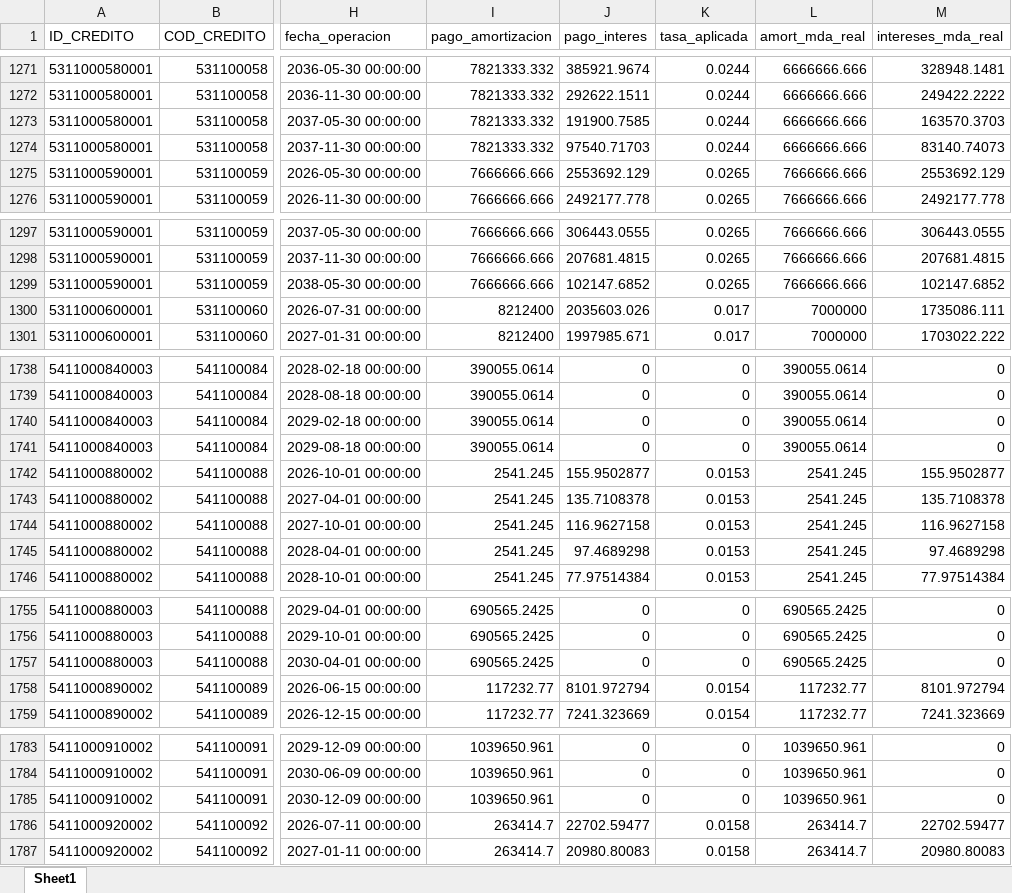
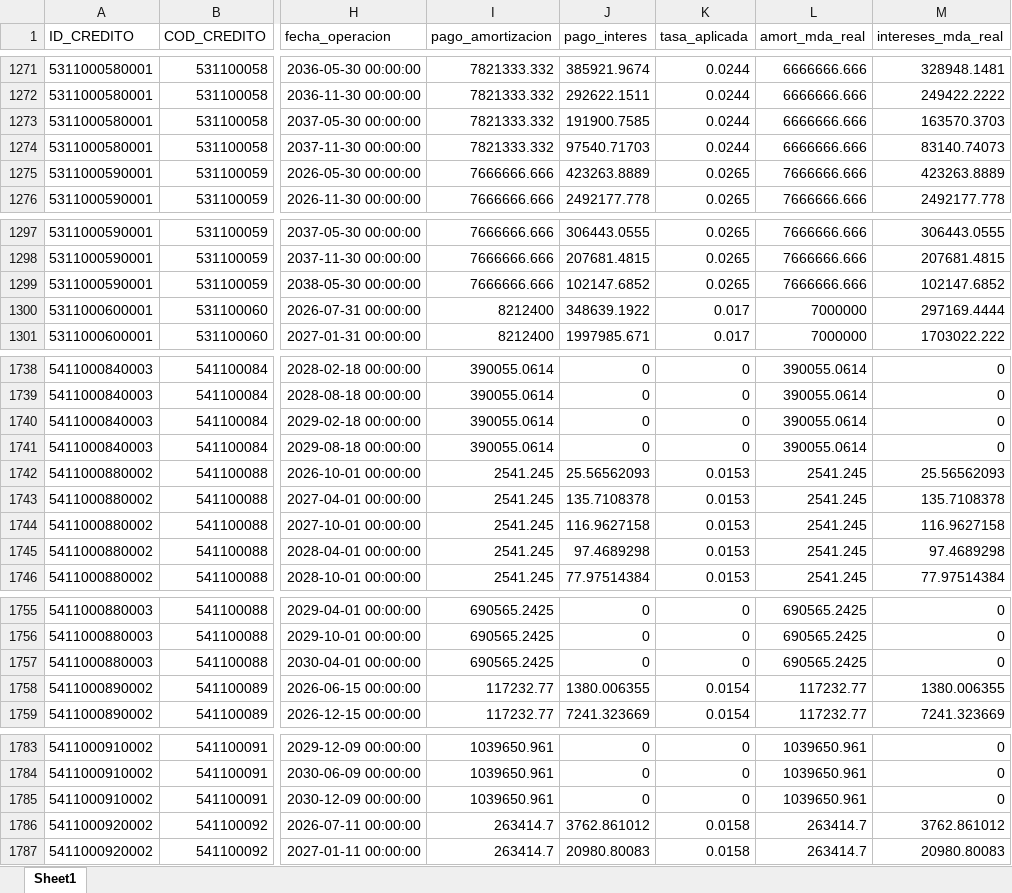
Before and after one commit to pguzman201510-maker/flujos_debt, an Excel workbook: flujo_proyectado.xlsx, sheet Sheet1, drawn as a sheet; only a part is shown, gaps mark what is left out; values as stored, in another font and other column widths than the file's, no borders; the diff covers the shown part only; the diff names each change by its address in the sheet, - before the commit and + after, or states it on an @@ line.

```diff
--- a/flujo_proyectado.xlsx (sheet Sheet1)
+++ b/flujo_proyectado.xlsx (sheet Sheet1)
-J1275 (pago_interes): 2553692.129
+J1275 (pago_interes): 423263.8889
-M1275 (intereses_mda_real): 2553692.129
+M1275 (intereses_mda_real): 423263.8889
-J1300 (pago_interes): 2035603.026
+J1300 (pago_interes): 348639.1922
-M1300 (intereses_mda_real): 1735086.111
+M1300 (intereses_mda_real): 297169.4444
-J1742 (pago_interes): 155.9502877
+J1742 (pago_interes): 25.56562093
-M1742 (intereses_mda_real): 155.9502877
+M1742 (intereses_mda_real): 25.56562093
-J1758 (pago_interes): 8101.972794
+J1758 (pago_interes): 1380.006355
-M1758 (intereses_mda_real): 8101.972794
+M1758 (intereses_mda_real): 1380.006355
-J1786 (pago_interes): 22702.59477
+J1786 (pago_interes): 3762.861012
-M1786 (intereses_mda_real): 22702.59477
+M1786 (intereses_mda_real): 3762.861012
```
Also changed, not shown: 38 edited cells elsewhere in this sheet, 3 other files.
